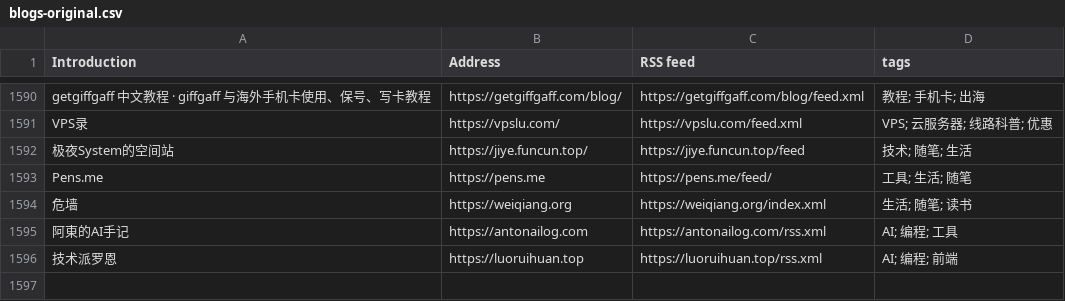
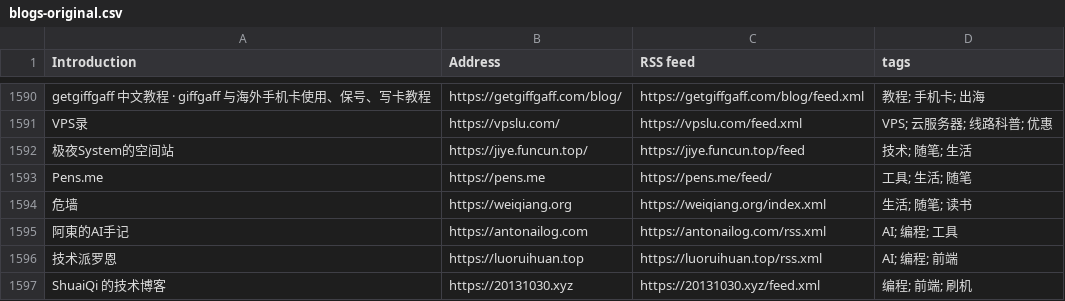
Before and after one commit to miaofange/chinese-independent-blogs-anubis, a CSV file: data/blogs-original.csv, drawn as a sheet; only a part is shown, gaps mark what is left out; the diff names each change by its address in the sheet, - before the commit and + after, or states it on an @@ line.

```diff
--- a/data/blogs-original.csv
+++ b/data/blogs-original.csv
+row 1597: ShuaiQi 的技术博客 | https://20131030.xyz | https://20131030.xyz/feed.xml | 编程; 前端; 刷机
```
Also changed, not shown: 2 other files.
